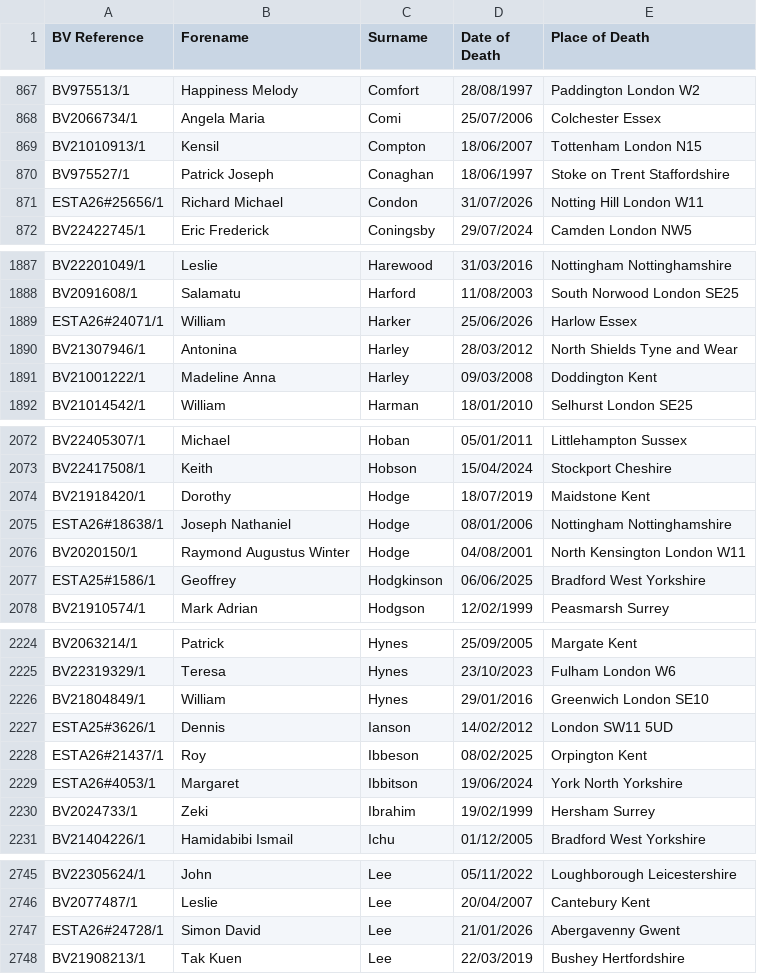
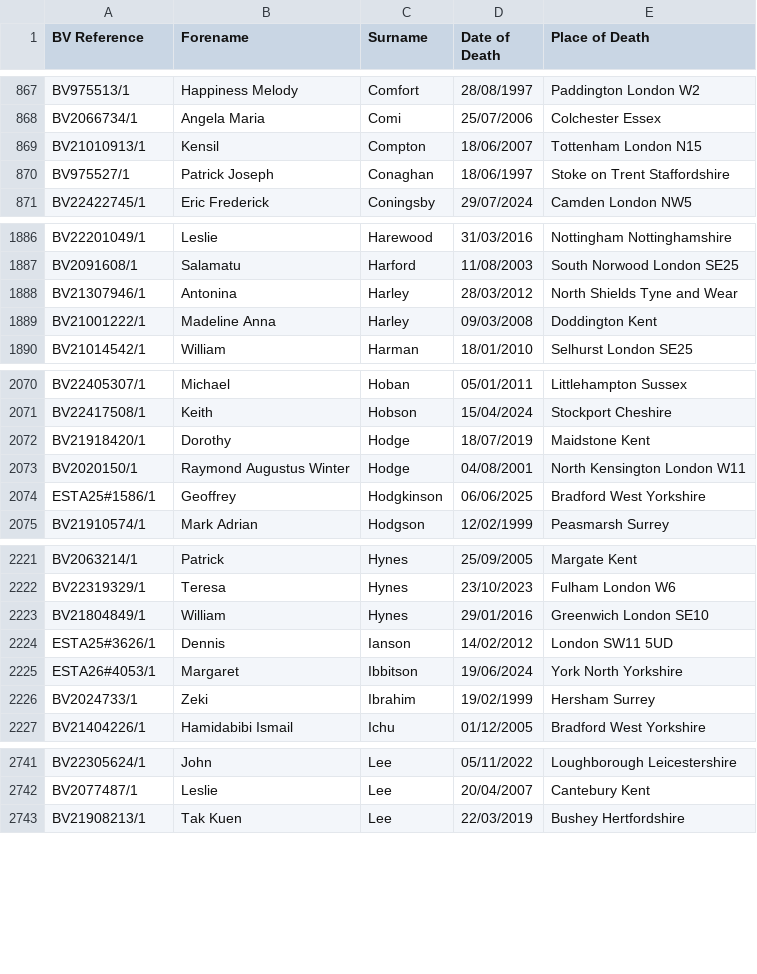
Before and after one commit to FWLPython/bv-moniter, a CSV file: bv_saved_list.csv, drawn as a sheet; only a part is shown, gaps mark what is left out; the diff covers the shown part only.

Commit message:
Update BV saved list [skip ci]

```diff
--- a/bv_saved_list.csv
+++ b/bv_saved_list.csv
@@ -870,3 +870,2 @@ BV21010913/1,Kensil,Compton,18/06/2007,Tottenham  London N15
 BV975527/1,Patrick Joseph,Conaghan,18/06/1997,Stoke on Trent  Staffordshire
-ESTA26#25656/1,Richard Michael,Condon,31/07/2026,Notting Hill  London W11
 BV22422745/1,Eric Frederick,Coningsby,29/07/2024,Camden  London NW5
@@ -1888,3 +1887,2 @@ BV22201049/1,Leslie,Harewood,31/03/2016,Nottingham  Nottinghamshire
 BV2091608/1,Salamatu,Harford,11/08/2003,South Norwood London SE25
-ESTA26#24071/1,William,Harker,25/06/2026,Harlow  Essex
 BV21307946/1,Antonina,Harley,28/03/2012,North Shields  Tyne and Wear
@@ -2074,3 +2072,2 @@ BV22417508/1,Keith,Hobson,15/04/2024,Stockport  Cheshire
 BV21918420/1,Dorothy,Hodge,18/07/2019,Maidstone  Kent
-ESTA26#18638/1,Joseph Nathaniel,Hodge,08/01/2006,Nottingham  Nottinghamshire
 BV2020150/1,Raymond Augustus Winter,Hodge,04/08/2001,North Kensington  London W11
@@ -2227,3 +2224,2 @@ BV21804849/1,William,Hynes,29/01/2016,Greenwich  London SE10
 ESTA25#3626/1,Dennis,Ianson,14/02/2012,London SW11 5UD
-ESTA26#21437/1,Roy,Ibbeson,08/02/2025,Orpington  Kent
 ESTA26#4053/1,Margaret,Ibbitson,19/06/2024,York  North Yorkshire
@@ -2746,3 +2742,2 @@ BV22305624/1,John,Lee,05/11/2022,Loughborough  Leicestershire
 BV2077487/1,Leslie,Lee,20/04/2007,Cantebury  Kent
-ESTA26#24728/1,Simon David,Lee,21/01/2026,Abergavenny  Gwent
 BV21908213/1,Tak Kuen,Lee,22/03/2019,Bushey  Hertfordshire
```
Also changed, not shown: 5 removed rows elsewhere in this file, 1 other file.
